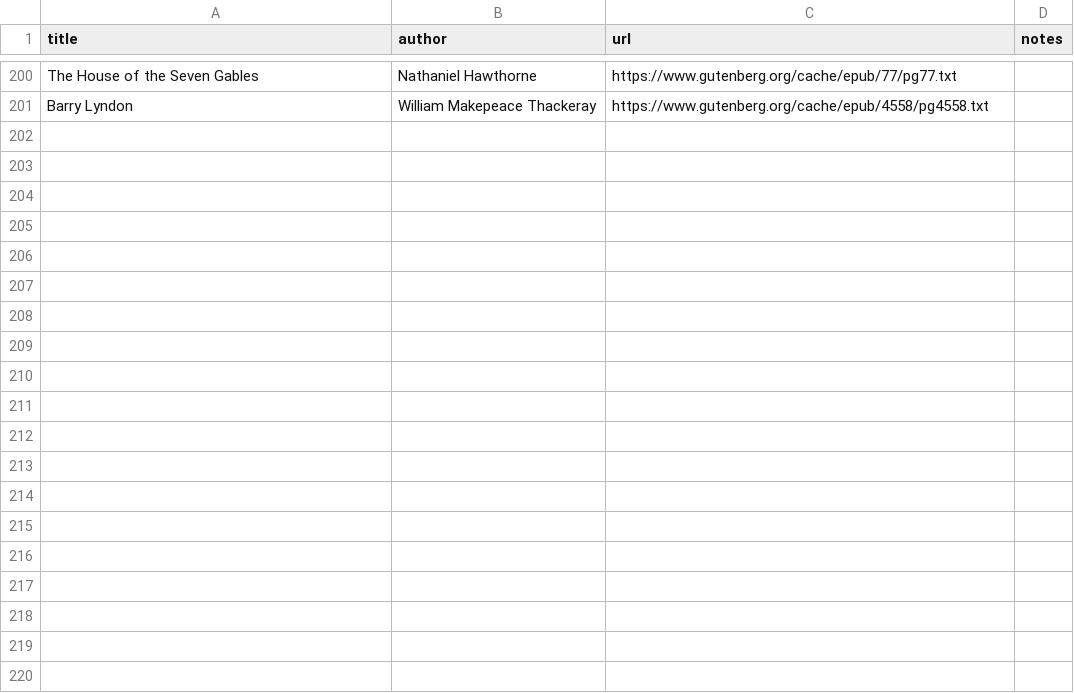
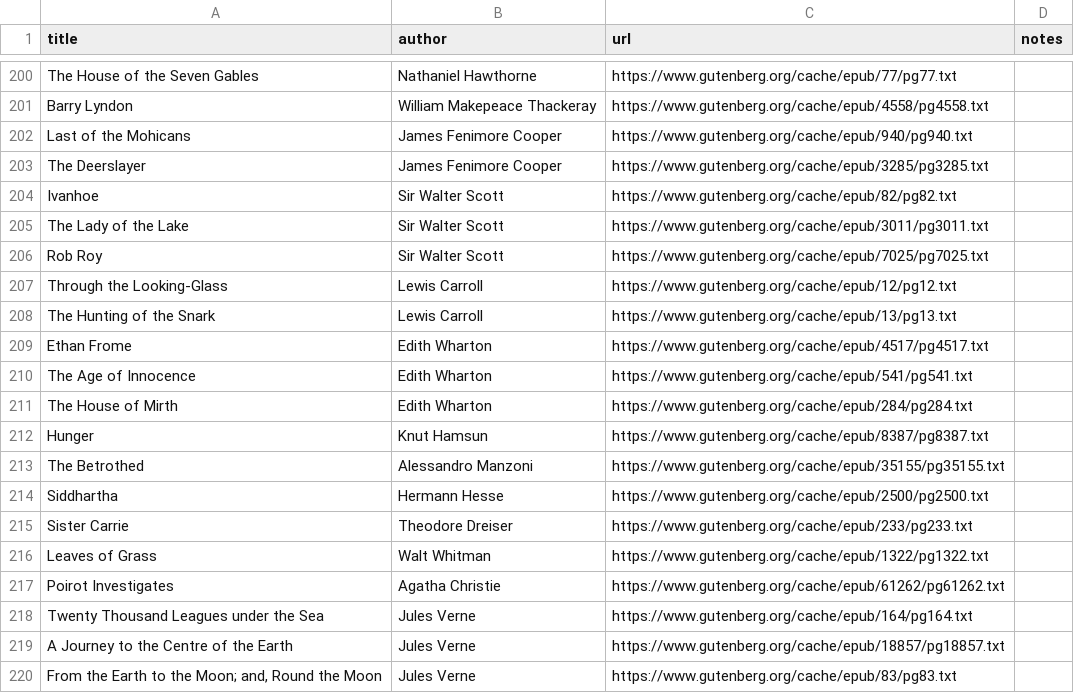
Before and after one commit to patrickswickard/wordcloud_text, a CSV file: litlist.csv, drawn as a sheet; only a part is shown, gaps mark what is left out; the diff covers the shown part only; the diff names each change by its address in the sheet, - before the commit and + after, or states it on an @@ line.

Commit message:
improvements and expansions on wordcloud and lit lists

```diff
--- a/litlist.csv
+++ b/litlist.csv
+row 202: Last of the Mohicans | James Fenimore Cooper | https://www.gutenberg.org/cache/epub/940/pg940.txt
+row 203: The Deerslayer | James Fenimore Cooper | https://www.gutenberg.org/cache/epub/3285/pg3285.txt
+row 204: Ivanhoe | Sir Walter Scott | https://www.gutenberg.org/cache/epub/82/pg82.txt
+row 205: The Lady of the Lake | Sir Walter Scott | https://www.gutenberg.org/cache/epub/3011/pg3011.txt
+row 206: Rob Roy | Sir Walter Scott | https://www.gutenberg.org/cache/epub/7025/pg7025.txt
+row 207: Through the Looking-Glass | Lewis Carroll | https://www.gutenberg.org/cache/epub/12/pg12.txt
+row 208: The Hunting of the Snark | Lewis Carroll | https://www.gutenberg.org/cache/epub/13/pg13.txt
+row 209: Ethan Frome | Edith Wharton | https://www.gutenberg.org/cache/epub/4517/pg4517.txt
+row 210: The Age of Innocence | Edith Wharton | https://www.gutenberg.org/cache/epub/541/pg541.txt
+row 211: The House of Mirth | Edith Wharton | https://www.gutenberg.org/cache/epub/284/pg284.txt
+row 212: Hunger | Knut Hamsun | https://www.gutenberg.org/cache/epub/8387/pg8387.txt
+row 213: The Betrothed | Alessandro Manzoni | https://www.gutenberg.org/cache/epub/35155/pg35155.txt
+row 214: Siddhartha | Hermann Hesse | https://www.gutenberg.org/cache/epub/2500/pg2500.txt
+row 215: Sister Carrie | Theodore Dreiser | https://www.gutenberg.org/cache/epub/233/pg233.txt
+row 216: Leaves of Grass | Walt Whitman | https://www.gutenberg.org/cache/epub/1322/pg1322.txt
+row 217: Poirot Investigates | Agatha Christie | https://www.gutenberg.org/cache/epub/61262/pg61262.txt
+row 218: Twenty Thousand Leagues under the Sea | Jules Verne | https://www.gutenberg.org/cache/epub/164/pg164.txt
+row 219: A Journey to the Centre of the Earth | Jules Verne | https://www.gutenberg.org/cache/epub/18857/pg18857.txt
+row 220: From the Earth to the Moon; and, Round the Moon | Jules Verne | https://www.gutenberg.org/cache/epub/83/pg83.txt
```
Also changed, not shown: 21 added rows and 1 edited cell elsewhere in this file, litlistfr.csv, 3 other files.
